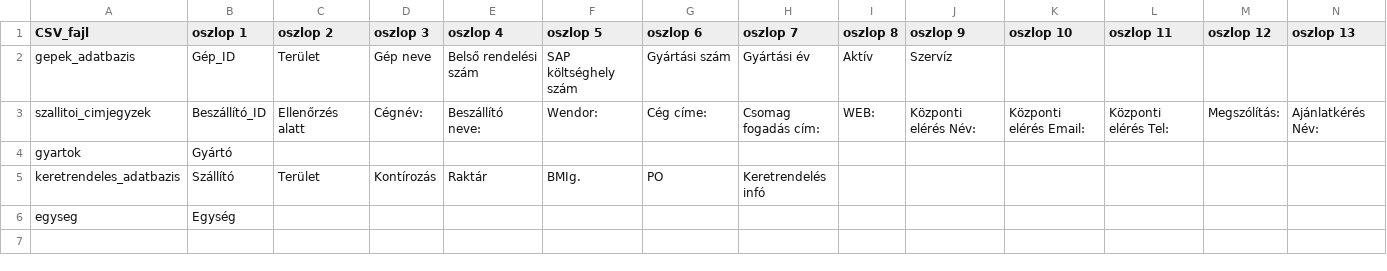
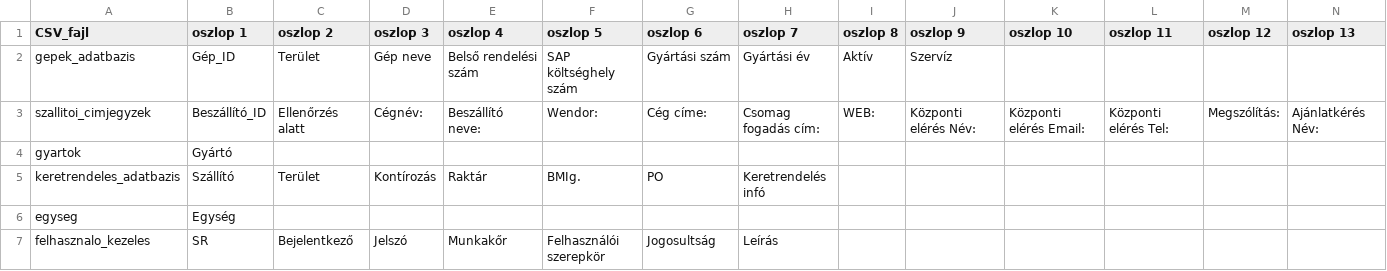
Before and after one commit to csalanka/Logisztika3, a CSV file: data/csv_registry.csv, drawn as a sheet; only a part is shown; rows hold the shown columns only; the diff names each change by its address in the sheet, - before the commit and + after, or states it on an @@ line.

```diff
--- a/data/csv_registry.csv
+++ b/data/csv_registry.csv
+row 7: felhasznalo_kezeles | SR | Bejelentkező | Jelszó | Munkakőr | Felhasználói szerepkör | Jogosultság | Leírás
```
Also changed, not shown: 1 other file.
